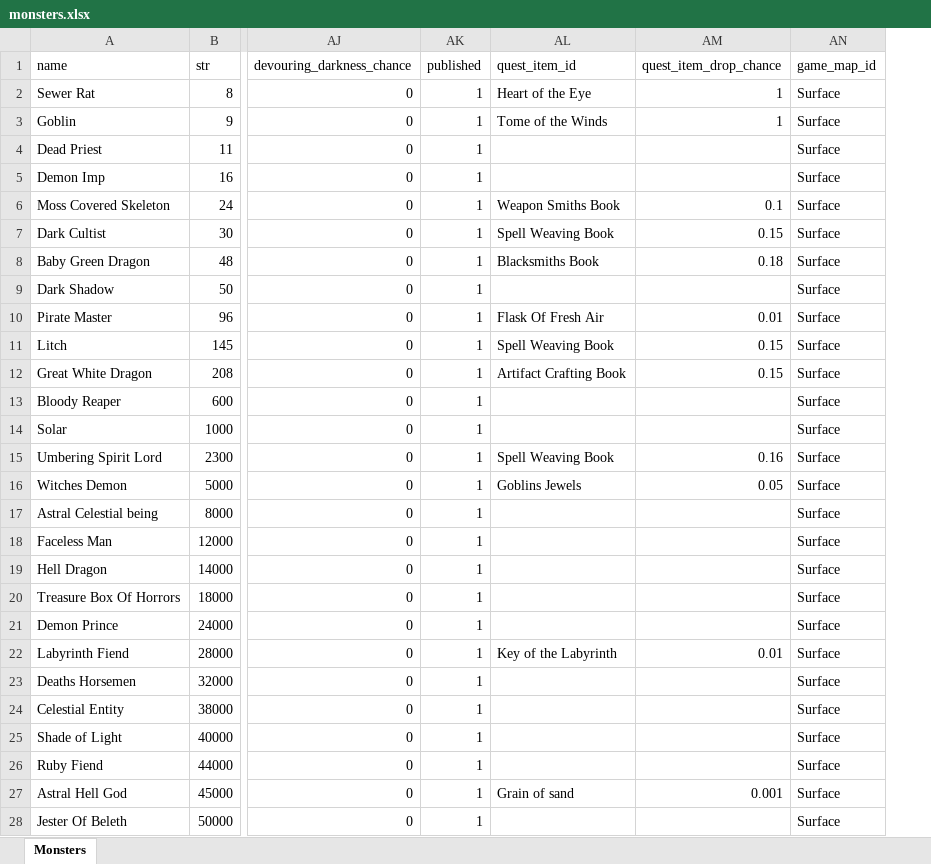
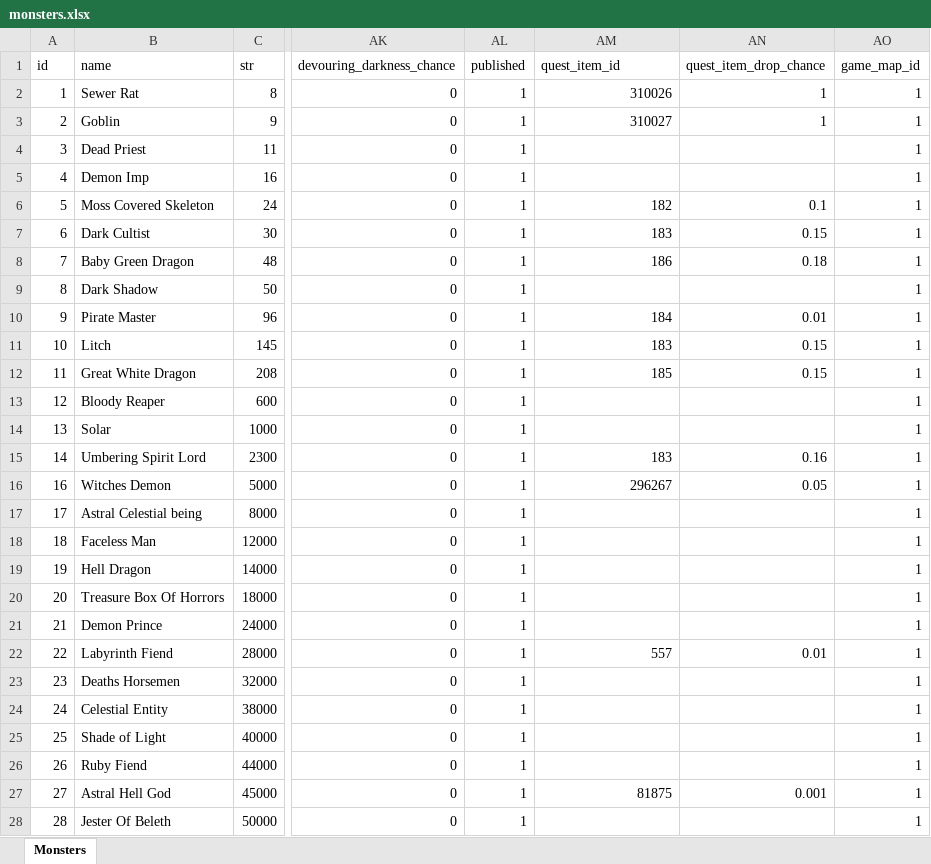
Before and after one commit to AdamKyle/flare, an Excel workbook: resources/data-imports/monsters.xlsx, sheet Monsters, drawn as a sheet; only a part is shown, gaps mark what is left out; values as stored, in another font and other column widths than the file's, no borders; addresses are those after the commit; the diff covers the shown part only; the diff names each change by its address in the sheet, - before the commit and + after, or states it on an @@ line.

```diff
--- a/resources/data-imports/monsters.xlsx (sheet Monsters)
+++ b/resources/data-imports/monsters.xlsx (sheet Monsters)
+column A (id), rows 2-28: 1 | 2 | 3 | 4 | 5 | 6 | 7 | 8 | 9 | 10 | 11 | 12 | 13 | 14 | 16 | 17 | 18 | 19 | 20 | 21 | 22 | 23 | 24 | 25 | 26 | 27 | 28
-AM2 (quest_item_id): Heart of the Eye
+AM2 (quest_item_id): 310026
-AO2:AO28 (game_map_id): Surface
+AO2:AO28 (game_map_id): 1
-AM3 (quest_item_id): Tome of the Winds
+AM3 (quest_item_id): 310027
-AM6 (quest_item_id): Weapon Smiths Book
+AM6 (quest_item_id): 182
-AM7 (quest_item_id): Spell Weaving Book
+AM7 (quest_item_id): 183
-AM8 (quest_item_id): Blacksmiths Book
+AM8 (quest_item_id): 186
-AM10 (quest_item_id): Flask Of Fresh Air
+AM10 (quest_item_id): 184
-AM11 (quest_item_id): Spell Weaving Book
+AM11 (quest_item_id): 183
-AM12 (quest_item_id): Artifact Crafting Book
+AM12 (quest_item_id): 185
-AM15 (quest_item_id): Spell Weaving Book
+AM15 (quest_item_id): 183
-AM16 (quest_item_id): Goblins Jewels
+AM16 (quest_item_id): 296267
-AM22 (quest_item_id): Key of the Labyrinth
+AM22 (quest_item_id): 557
-AM27 (quest_item_id): Grain of sand
+AM27 (quest_item_id): 81875
```
Also changed, not shown: 2 removed rows and 389 edited cells elsewhere in this sheet, resources/data-imports/affixes.xlsx, resources/data-imports/items/Armour.xlsx, 34 other files.
